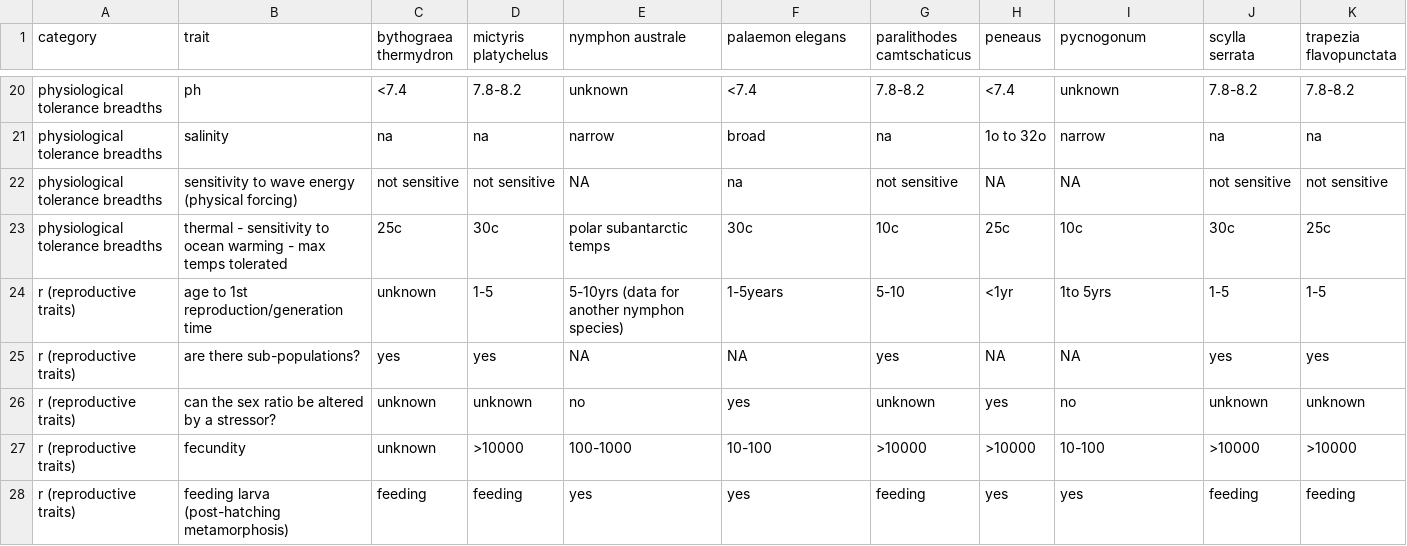
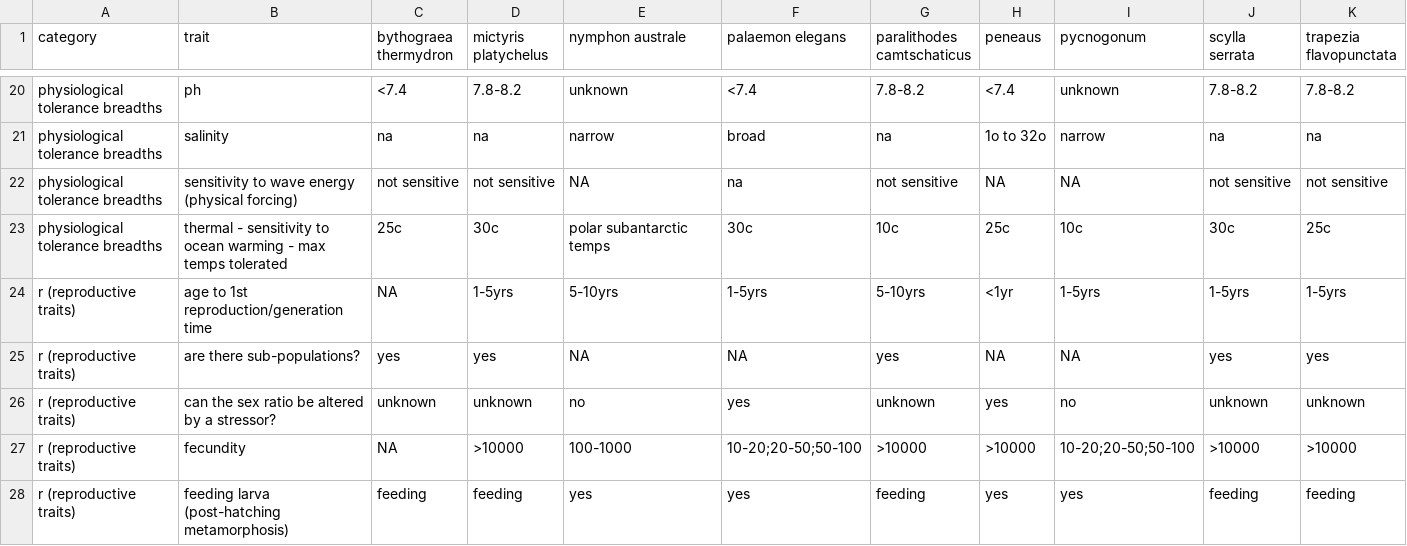
Before and after one commit to mapping-marine-spp-vuln/spp_vuln_framework, a CSV file: _raw_data/spp_trait_csvs/spp_traits_crustacea_arthropods.csv, drawn as a sheet; only a part is shown, gaps mark what is left out; the diff covers the shown part only.

```diff
--- a/_raw_data/spp_trait_csvs/spp_traits_crustacea_arthropods.csv
+++ b/_raw_data/spp_trait_csvs/spp_traits_crustacea_arthropods.csv
@@ -23,6 +23,6 @@ physiological tolerance breadths,sensitivity to wave energy (physical forcing),n
 physiological tolerance breadths,thermal - sensitivity to ocean warming - max temps tolerated,25c,30c,polar subantarctic temps,30c,10c,25c,10c,30c,25c
-r (reproductive traits),age to 1st reproduction/generation time,unknown,1-5,5-10yrs (data for another nymphon species),1-5years,5-10,<1yr,1to 5yrs,1-5,1-5
+r (reproductive traits),age to 1st reproduction/generation time,NA,1-5yrs,5-10yrs,1-5yrs,5-10yrs,<1yr,1-5yrs,1-5yrs,1-5yrs
 r (reproductive traits),are there sub-populations?,yes,yes,NA,NA,yes,NA,NA,yes,yes
 r (reproductive traits),can the sex ratio be altered by a stressor?,unknown,unknown,no,yes,unknown,yes,no,unknown,unknown
-r (reproductive traits),fecundity,unknown,>10000,100-1000,10-100,>10000,>10000,10-100,>10000,>10000
+r (reproductive traits),fecundity,NA,>10000,100-1000,10-20;20-50;50-100,>10000,>10000,10-20;20-50;50-100,>10000,>10000
 r (reproductive traits),feeding larva (post-hatching metamorphosis),feeding,feeding,yes,yes,feeding,yes,yes,feeding,feeding
```
Also changed, not shown: 46 edited cells elsewhere in this file, _data/trait_vals_valid.csv, _raw_data/spp_trait_csvs/spp_traits_plants_algae.csv, 28 other files.
